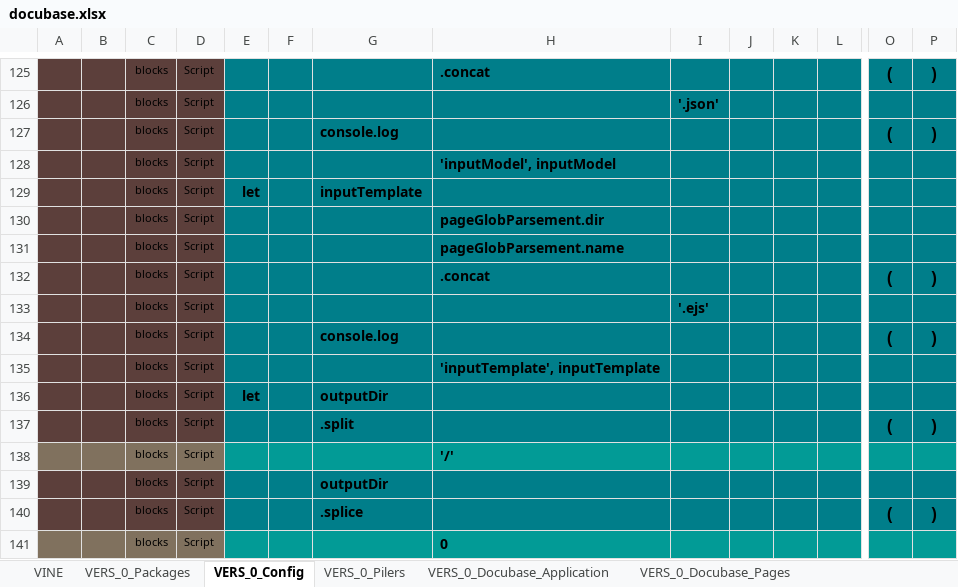
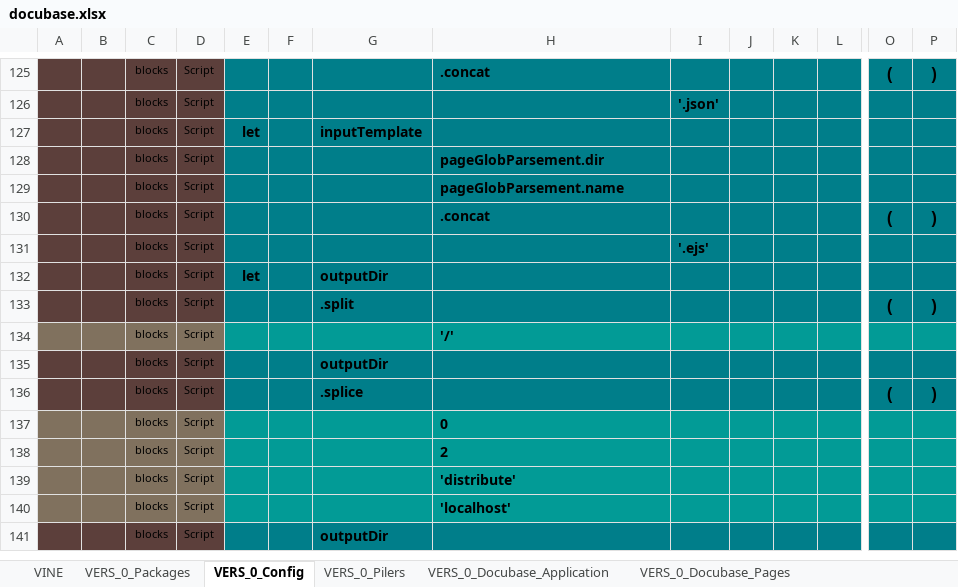
Before and after one commit to thomaspatrickwelborn/Digital-Flux-Capacitor, an Excel workbook: designment/projects/001/docubase/docubase.xlsx, sheet VERS_0_Config, drawn as a sheet; only a part is shown, gaps mark what is left out; the shorter side is filled out with more unchanged rows; values as stored, in another font and other column widths than the file's, no borders; rows hold the shown columns only; the diff names each change by its address in the sheet, - before the commit and + after, or states it on an @@ line.

```diff
--- a/designment/projects/001/docubase/docubase.xlsx (sheet VERS_0_Config)
+++ b/designment/projects/001/docubase/docubase.xlsx (sheet VERS_0_Config)
-row 127:  |  | blocks | Script |  |  | console.log |  |  |  |  |  | ( | )
-row 128:  |  | blocks | Script |  |  |  | 'inputModel', inputModel
-row 134:  |  | blocks | Script |  |  | console.log |  |  |  |  |  | ( | )
-row 135:  |  | blocks | Script |  |  |  | 'inputTemplate', inputTemplate
```
Also changed, not shown: sheet VERS_0_Pilers, sheet VERS_0_Docubase_Application, 5 other files.
